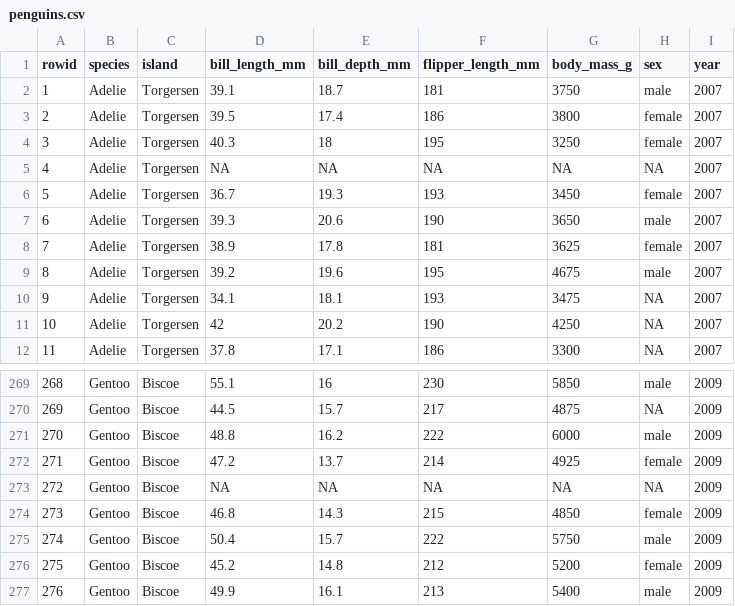
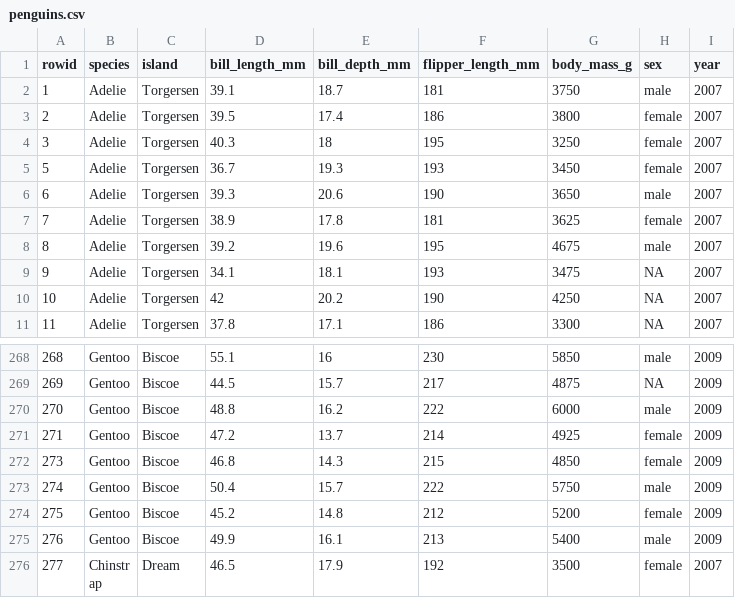
Before and after one commit to martimik10/Project1_ML, a CSV file: dataset/penguins.csv, drawn as a sheet; only a part is shown, gaps mark what is left out; the shorter side is filled out with more unchanged rows.

```diff
--- a/dataset/penguins.csv
+++ b/dataset/penguins.csv
@@ -4,3 +4,2 @@
 "3","Adelie","Torgersen",40.3,18,195,3250,"female",2007
-"4","Adelie","Torgersen",NA,NA,NA,NA,NA,2007
 "5","Adelie","Torgersen",36.7,19.3,193,3450,"female",2007
@@ -272,3 +271,2 @@
 "271","Gentoo","Biscoe",47.2,13.7,214,4925,"female",2009
-"272","Gentoo","Biscoe",NA,NA,NA,NA,NA,2009
 "273","Gentoo","Biscoe",46.8,14.3,215,4850,"female",2009
```
Also changed, not shown: 2 other files.
